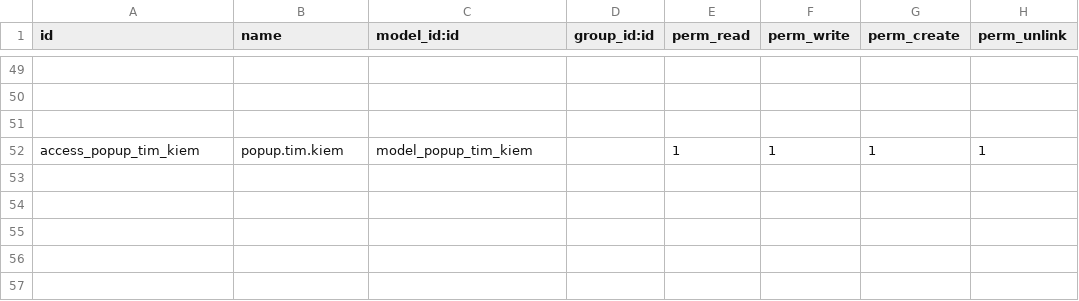
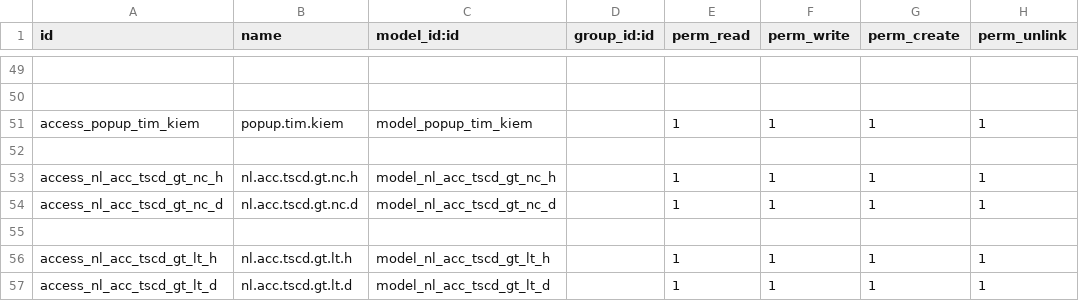
Before and after one commit to sonhasoftware/odoo-accounting, a CSV file: sonha_ke_toan/security/ir.model.access.csv, drawn as a sheet; only a part is shown, gaps mark what is left out; addresses are those after the commit; the diff names each change by its address in the sheet, - before the commit and + after, or states it on an @@ line.

```diff
--- a/sonha_ke_toan/security/ir.model.access.csv
+++ b/sonha_ke_toan/security/ir.model.access.csv
+row 51: access_popup_tim_kiem | popup.tim.kiem | model_popup_tim_kiem |  | 1 | 1 | 1 | 1
-A53 (id): access_popup_tim_kiem
+A53 (id): access_nl_acc_tscd_gt_nc_h
-B53 (name): popup.tim.kiem
+B53 (name): nl.acc.tscd.gt.nc.h
-C53 (model_id:id): model_popup_tim_kiem
+C53 (model_id:id): model_nl_acc_tscd_gt_nc_h
+row 54: access_nl_acc_tscd_gt_nc_d | nl.acc.tscd.gt.nc.d | model_nl_acc_tscd_gt_nc_d |  | 1 | 1 | 1 | 1
+row 55: (empty)
+row 56: access_nl_acc_tscd_gt_lt_h | nl.acc.tscd.gt.lt.h | model_nl_acc_tscd_gt_lt_h |  | 1 | 1 | 1 | 1
+row 57: access_nl_acc_tscd_gt_lt_d | nl.acc.tscd.gt.lt.d | model_nl_acc_tscd_gt_lt_d |  | 1 | 1 | 1 | 1
```
Also changed, not shown: 10 other files.
